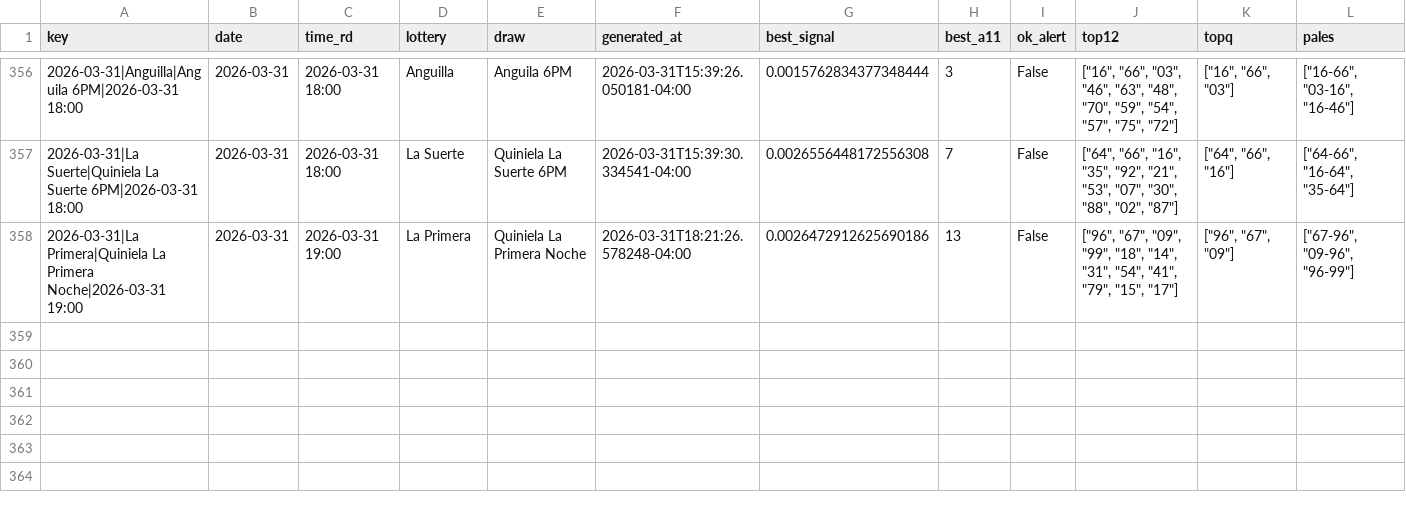
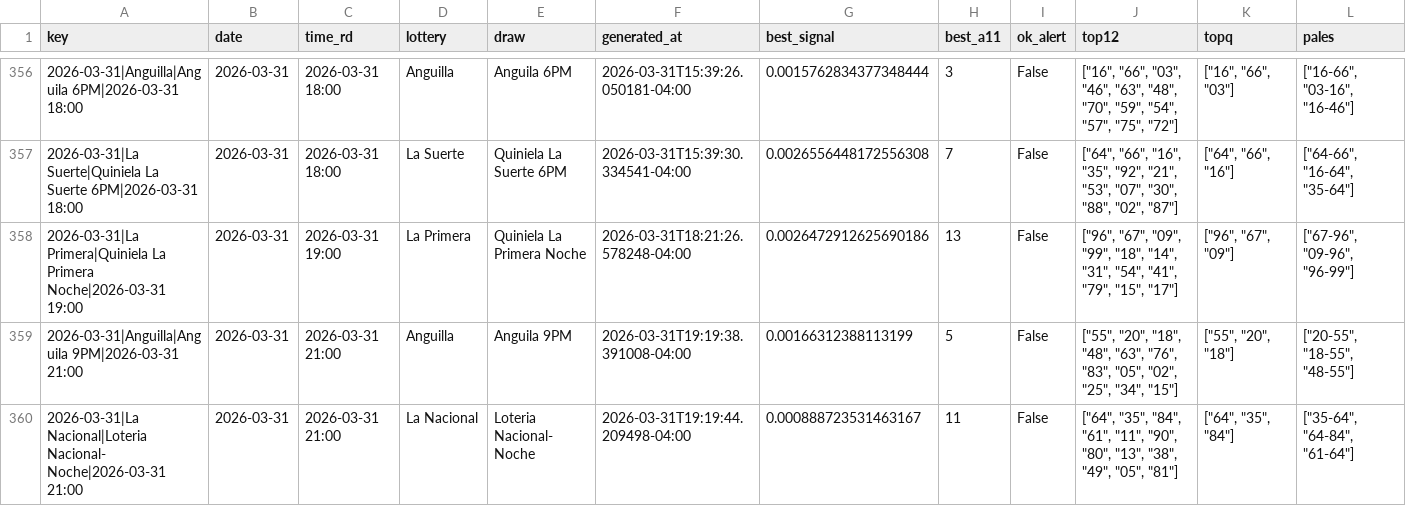
Before and after one commit to carbosota1/COMPARE, a CSV file: data/picks_log.csv, drawn as a sheet; only a part is shown, gaps mark what is left out; rows hold the shown columns only; the diff names each change by its address in the sheet, - before the commit and + after, or states it on an @@ line.

```diff
--- a/data/picks_log.csv
+++ b/data/picks_log.csv
+row 359: 2026-03-31|Anguilla|Anguila 9PM|2026-03-31 21:00 | 2026-03-31 | 2026-03-31 21:00 | Anguilla | Anguila 9PM | 2026-03-31T19:19:38.391008-04:00 | 0.00166312388113199 | 5 | False | ["55", "20", "18", "48", "63", "76", "83", "05", "02", "25", "34", "15"] | ["55", "20", "18"] | ["20-55", "18-55", "48-55"]
+row 360: 2026-03-31|La Nacional|Loteria Nacional- Noche|2026-03-31 21:00 | 2026-03-31 | 2026-03-31 21:00 | La Nacional | Loteria Nacional- Noche | 2026-03-31T19:19:44.209498-04:00 | 0.000888723531463167 | 11 | False | ["64", "35", "84", "61", "11", "90", "80", "13", "38", "49", "05", "81"] | ["64", "35", "84"] | ["35-64", "64-84", "61-64"]
```
Also changed, not shown: 3 other files.
